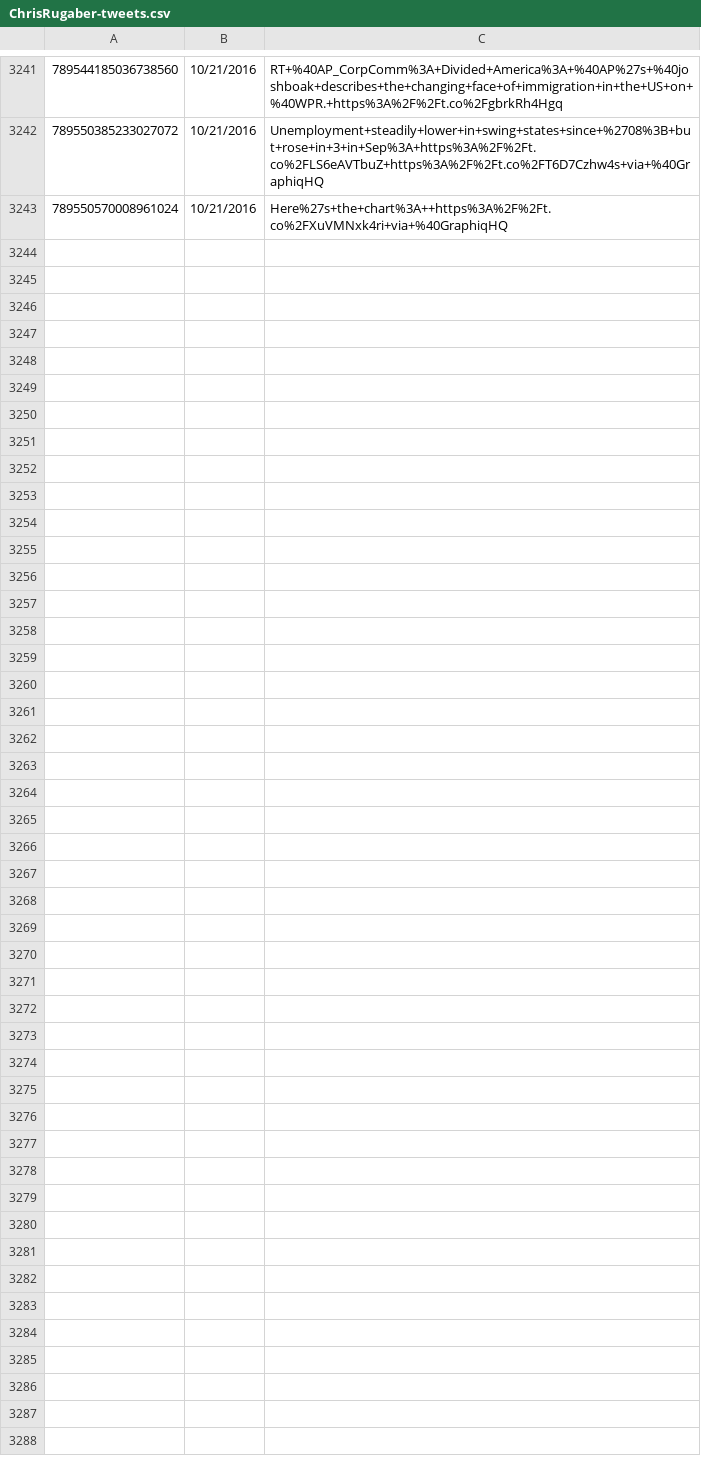
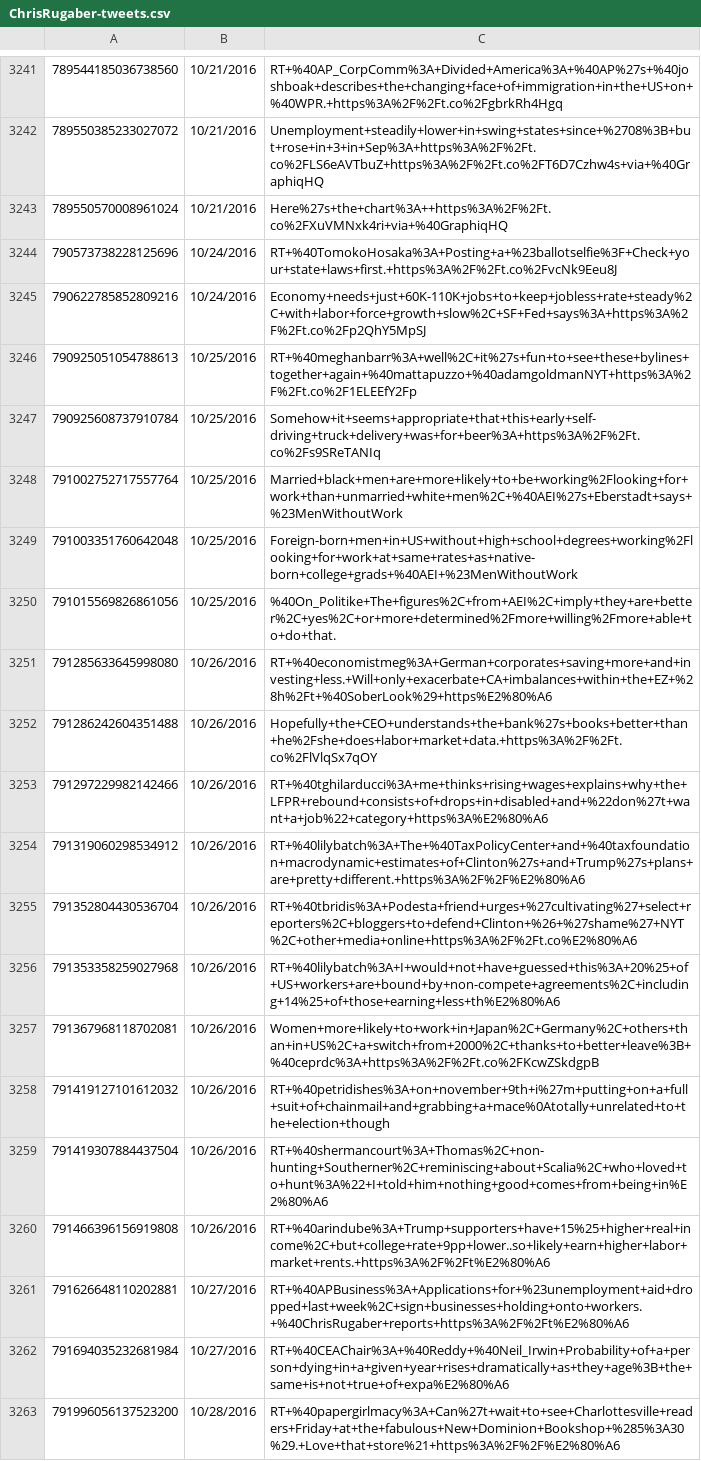
Before and after one commit to joshuavalluru/DeepSentiment, a CSV file: data/social-data/ChrisRugaber-tweets.csv, drawn as a sheet; only a part is shown, gaps mark what is left out; the diff covers the shown part only; the diff names each change by its address in the sheet, - before the commit and + after, or states it on an @@ line.

```diff
--- a/data/social-data/ChrisRugaber-tweets.csv
+++ b/data/social-data/ChrisRugaber-tweets.csv
+row 3244: 790573738228125696 | 10/24/2016 | RT+%40TomokoHosaka%3A+Posting+a+%23ballotselfie%3F+Check+your+state+laws+first.+https%3A%2F%2Ft.co%2FvcNk9Eeu8J
+row 3245: 790622785852809216 | 10/24/2016 | Economy+needs+just+60K-110K+jobs+to+keep+jobless+rate+steady%2C+with+labor+force+growth+slow%2C+SF+Fed+says%3A+https%3A%2F%2Ft.co%2Fp2QhY5MpSJ
+row 3246: 790925051054788613 | 10/25/2016 | RT+%40meghanbarr%3A+well%2C+it%27s+fun+to+see+these+bylines+together+again+%40mattapuzzo+%40adamgoldmanNYT+https%3A%2F%2Ft.co%2F1ELEEfY2Fp
+row 3247: 790925608737910784 | 10/25/2016 | Somehow+it+seems+appropriate+that+this+early+self-driving+truck+delivery+was+for+beer%3A+https%3A%2F%2Ft.co%2Fs9SReTANIq
+row 3248: 791002752717557764 | 10/25/2016 | Married+black+men+are+more+likely+to+be+working%2Flooking+for+work+than+unmarried+white+men%2C+%40AEI%27s+Eberstadt+says+%23MenWithoutWork
+row 3249: 791003351760642048 | 10/25/2016 | Foreign-born+men+in+US+without+high+school+degrees+working%2Flooking+for+work+at+same+rates+as+native-born+college+grads+%40AEI+%23MenWithoutWork
+row 3250: 791015569826861056 | 10/25/2016 | %40On_Politike+The+figures%2C+from+AEI%2C+imply+they+are+better%2C+yes%2C+or+more+determined%2Fmore+willing%2Fmore+able+to+do+that.
+row 3251: 791285633645998080 | 10/26/2016 | RT+%40economistmeg%3A+German+corporates+saving+more+and+investing+less.+Will+only+exacerbate+CA+imbalances+within+the+EZ+%28h%2Ft+%40SoberLook%29+https%E2%80%A6
+row 3252: 791286242604351488 | 10/26/2016 | Hopefully+the+CEO+understands+the+bank%27s+books+better+than+he%2Fshe+does+labor+market+data.+https%3A%2F%2Ft.co%2FlVlqSx7qOY
+row 3253: 791297229982142466 | 10/26/2016 | RT+%40tghilarducci%3A+me+thinks+rising+wages+explains+why+the+LFPR+rebound+consists+of+drops+in+disabled+and+%22don%27t+want+a+job%22+category+https%3A%E2%80%A6
+row 3254: 791319060298534912 | 10/26/2016 | RT+%40lilybatch%3A+The+%40TaxPolicyCenter+and+%40taxfoundation+macrodynamic+estimates+of+Clinton%27s+and+Trump%27s+plans+are+pretty+different.+https%3A%2F%2F%E2%80%A6
+row 3255: 791352804430536704 | 10/26/2016 | RT+%40tbridis%3A+Podesta+friend+urges+%27cultivating%27+select+reporters%2C+bloggers+to+defend+Clinton+%26+%27shame%27+NYT%2C+other+media+online+https%3A%2F%2Ft.co%E2%80%A6
+row 3256: 791353358259027968 | 10/26/2016 | RT+%40lilybatch%3A+I+would+not+have+guessed+this%3A+20%25+of+US+workers+are+bound+by+non-compete+agreements%2C+including+14%25+of+those+earning+less+th%E2%80%A6
+row 3257: 791367968118702081 | 10/26/2016 | Women+more+likely+to+work+in+Japan%2C+Germany%2C+others+than+in+US%2C+a+switch+from+2000%2C+thanks+to+better+leave%3B+%40ceprdc%3A+https%3A%2F%2Ft.co%2FKcwZSkdgpB
+row 3258: 791419127101612032 | 10/26/2016 | RT+%40petridishes%3A+on+november+9th+i%27m+putting+on+a+full+suit+of+chainmail+and+grabbing+a+mace%0Atotally+unrelated+to+the+election+though
+row 3259: 791419307884437504 | 10/26/2016 | RT+%40shermancourt%3A+Thomas%2C+non-hunting+Southerner%2C+reminiscing+about+Scalia%2C+who+loved+to+hunt%3A%22+I+told+him+nothing+good+comes+from+being+in%E2%80%A6
+row 3260: 791466396156919808 | 10/26/2016 | RT+%40arindube%3A+Trump+supporters+have+15%25+higher+real+income%2C+but+college+rate+9pp+lower..so+likely+earn+higher+labor+market+rents.+https%3A%2F%2Ft%E2%80%A6
+row 3261: 791626648110202881 | 10/27/2016 | RT+%40APBusiness%3A+Applications+for+%23unemployment+aid+dropped+last+week%2C+sign+businesses+holding+onto+workers.+%40ChrisRugaber+reports+https%3A%2F%2Ft%E2%80%A6
+row 3262: 791694035232681984 | 10/27/2016 | RT+%40CEAChair%3A+%40Reddy+%40Neil_Irwin+Probability+of+a+person+dying+in+a+given+year+rises+dramatically+as+they+age%3B+the+same+is+not+true+of+expa%E2%80%A6
+row 3263: 791996056137523200 | 10/28/2016 | RT+%40papergirlmacy%3A+Can%27t+wait+to+see+Charlottesville+readers+Friday+at+the+fabulous+New+Dominion+Bookshop+%285%3A30%29.+Love+that+store%21+https%3A%2F%2F%E2%80%A6
```
Also changed, not shown: 9 added rows elsewhere in this file, data/social-data/Aligarciaherrer-tweets.csv, data/social-data/BankofAmerica-facebook.csv, 39 other files.
